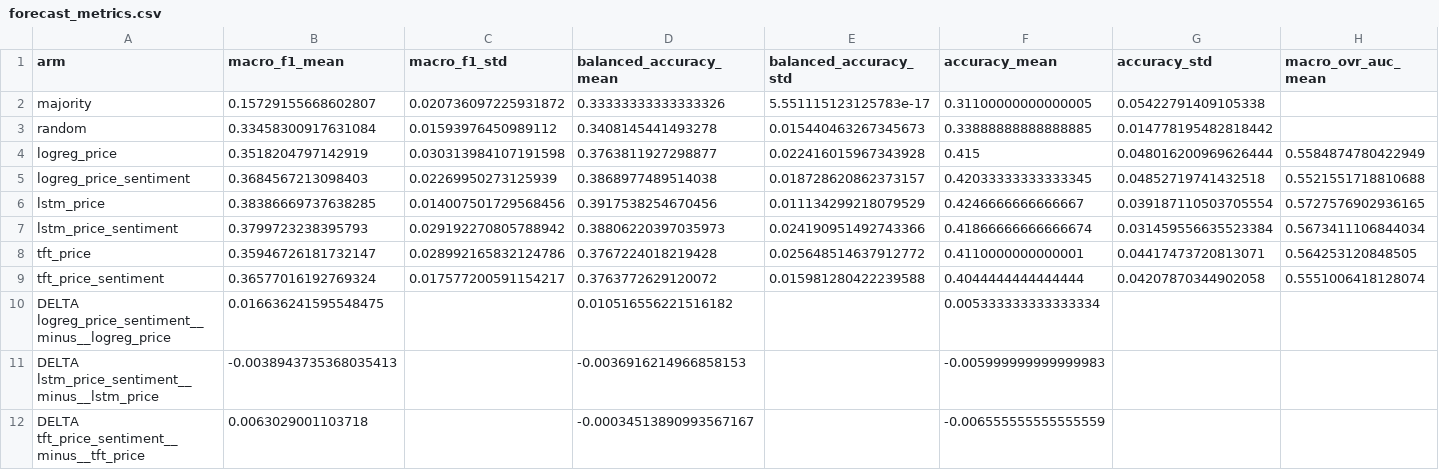
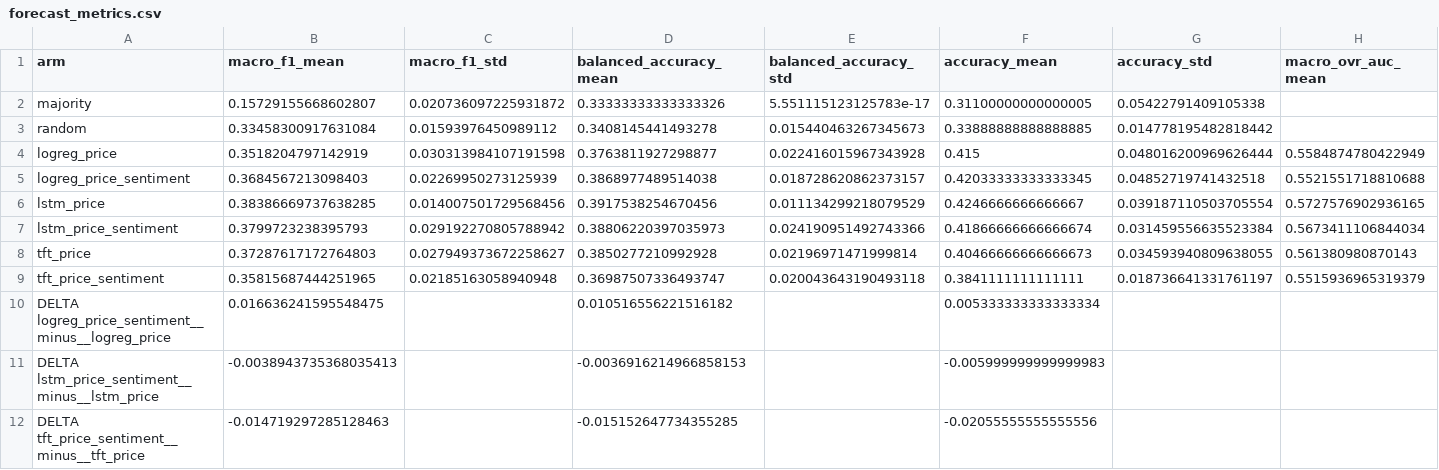
Before and after one commit to nphuoctho/stock-trend-forecasting, a CSV file: outputs/forecast_pit_sentiment/forecast_metrics.csv, drawn as a sheet; only a part is shown; the diff covers the shown part only; the diff names each change by its address in the sheet, - before the commit and + after, or states it on an @@ line.

Commit message:
fix(forecast): restore TFT feature identity and clip the panel to the study window
Review found the TFT collapsing to a rank-2 signal. `feature_embed` was a single
`nn.Linear(1, hidden)` shared by every variable, so the variable-selection sum
telescoped to `w * sum_j(alpha_j * x_j) + b` because the softmax weights sum to
one. Measured encoder-input rank was 2 of 32 for both the 6-feature and the
11-feature arm. Adding sentiment could therefore only re-weight terms inside one
scalar average, which made the tft_price_sentiment vs tft_price ablation
meaningless. Per-variable weight and bias parameters restore rank 6 and 11.

The panel contract was also wrong in two ways. Price history now reaches back to
2019-09 and forward into 2026, and nothing clipped the low side, so 830 rows of
pre-window history entered the panel and shifted every walk-forward split.
`--panel-end` filtered observation_date, which let a 2025-12-31 observation carry
a 2026 outcome. The panel is now clipped to config.DATE_START on the low side and
filtered on target_date on the high side, so every evaluated label falls inside
the declared window. Panel rows: 14,980.

Also from review:
- sentiment-refit gains --sample-like MANIFEST, which draws another checkpoint's
  exact per-class counts. Matching only the row count leaves the class prior free
  to differ; matching it proportionally reproduces the full set's prior rather
  than the point-in-time subset's. Either would confound class balance with time
  selection in the control this flag exists to provide.
- The cutoff comparison uses calendar.to_local instead of utc=True. The label CSV
  stores naive local times, so utc=True moved the effective cutoff by seven hours.
- label_cutoff is canonicalized, so the point_in_time verdict no longer depends on
  how the date was spelled.
- The point-in-time check verifies checkpoint_manifest_sha256 before trusting the
  manifest and records a reason, instead of collapsing every failure to false.
- forecast-compare reports its output path again; the CLI banner is restored.
- daily-forecast.sh keeps --refresh, with a comment explaining that dropping it
  requires a per-year coverage watermark first.

Tests: a TFT regression asserting encoder-input rank equals the feature count and
that masking a variable changes the prediction (a forward-shape assertion cannot
see the collapse), and _to_iso coverage for both 2026 timestamp shapes alongside
the DD/MM guard.

```diff
--- a/outputs/forecast_pit_sentiment/forecast_metrics.csv
+++ b/outputs/forecast_pit_sentiment/forecast_metrics.csv
-B8 (macro_f1_mean): 0.35946726181732147
+B8 (macro_f1_mean): 0.37287617172764803
-C8 (macro_f1_std): 0.028992165832124786
+C8 (macro_f1_std): 0.027949373672258627
-D8 (balanced_accuracy_mean): 0.3767224018219428
+D8 (balanced_accuracy_mean): 0.3850277210992928
-E8 (balanced_accuracy_std): 0.025648514637912772
+E8 (balanced_accuracy_std): 0.02196971471999814
-F8 (accuracy_mean): 0.4110000000000001
+F8 (accuracy_mean): 0.40466666666666673
-G8 (accuracy_std): 0.04417473720813071
+G8 (accuracy_std): 0.034593940809638055
-H8 (macro_ovr_auc_mean): 0.564253120848505
+H8 (macro_ovr_auc_mean): 0.561380980870143
-B9 (macro_f1_mean): 0.36577016192769324
+B9 (macro_f1_mean): 0.35815687444251965
-C9 (macro_f1_std): 0.017577200591154217
+C9 (macro_f1_std): 0.02185163058940948
-D9 (balanced_accuracy_mean): 0.3763772629120072
+D9 (balanced_accuracy_mean): 0.36987507336493747
-E9 (balanced_accuracy_std): 0.015981280422239588
+E9 (balanced_accuracy_std): 0.020043643190493118
-F9 (accuracy_mean): 0.4044444444444444
+F9 (accuracy_mean): 0.3841111111111111
-G9 (accuracy_std): 0.04207870344902058
+G9 (accuracy_std): 0.018736641331761197
-H9 (macro_ovr_auc_mean): 0.5551006418128074
+H9 (macro_ovr_auc_mean): 0.5515936965319379
-B12 (macro_f1_mean): 0.0063029001103718
+B12 (macro_f1_mean): -0.014719297285128463
-D12 (balanced_accuracy_mean): -0.00034513890993567167
+D12 (balanced_accuracy_mean): -0.015152647734355285
-F12 (accuracy_mean): -0.006555555555555559
+F12 (accuracy_mean): -0.02055555555555556
```
Also changed, not shown: 14 edited cells elsewhere in this file, outputs/forecast_pit_sentiment/forecast_stratified.csv, 9 other files.
